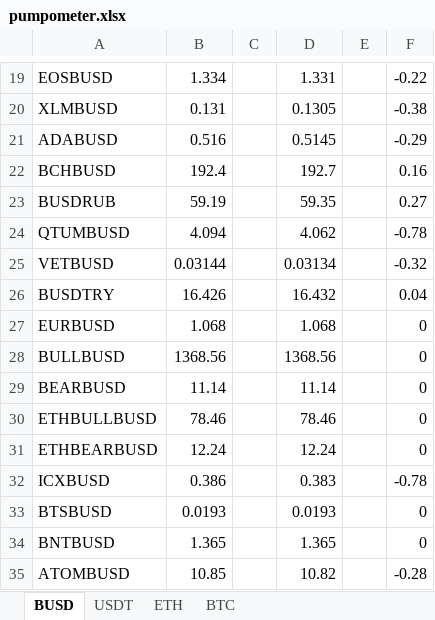
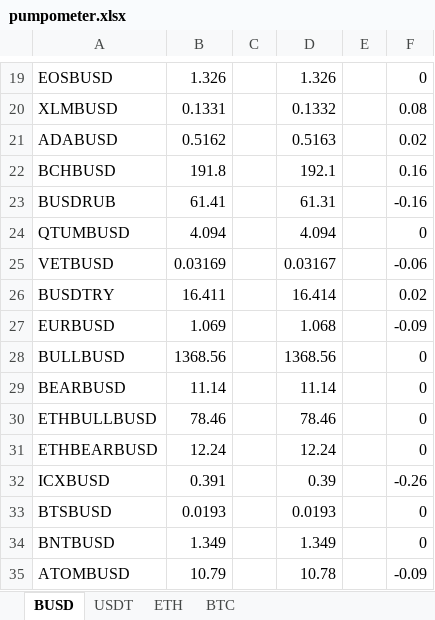
Before and after one commit to manueldubini/PumpOMeter, an Excel workbook: pumpometer.xlsx, sheet BUSD, drawn as a sheet; only a part is shown, gaps mark what is left out; values as stored, in another font and other column widths than the file's, no borders; the diff covers the shown part only; the diff names each change by its address in the sheet, - before the commit and + after, or states it on an @@ line.

```diff
--- a/pumpometer.xlsx (sheet BUSD)
+++ b/pumpometer.xlsx (sheet BUSD)
-B19: 1.334
+B19: 1.326
-D19: 1.331
+D19: 1.326
-F19: -0.22
+F19: 0
-B20: 0.131
+B20: 0.1331
-D20: 0.1305
+D20: 0.1332
-F20: -0.38
+F20: 0.08
-B21: 0.516
+B21: 0.5162
-D21: 0.5145
+D21: 0.5163
-F21: -0.29
+F21: 0.02
-B22: 192.4
+B22: 191.8
-D22: 192.7
+D22: 192.1
-B23: 59.19
+B23: 61.41
-D23: 59.35
+D23: 61.31
-F23: 0.27
+F23: -0.16
-D24: 4.062
+D24: 4.094
-F24: -0.78
+F24: 0
-B25: 0.03144
+B25: 0.03169
-D25: 0.03134
+D25: 0.03167
-F25: -0.32
+F25: -0.06
-B26: 16.426
+B26: 16.411
-D26: 16.432
+D26: 16.414
-F26: 0.04
+F26: 0.02
-B27: 1.068
+B27: 1.069
-F27: 0
+F27: -0.09
-B32: 0.386
+B32: 0.391
-D32: 0.383
+D32: 0.39
-F32: -0.78
+F32: -0.26
-B34: 1.365
+B34: 1.349
-D34: 1.365
+D34: 1.349
-B35: 10.85
+B35: 10.79
-D35: 10.82
+D35: 10.78
-F35: -0.28
+F35: -0.09
```
Also changed, not shown: 775 edited cells elsewhere in this sheet, sheet BTC, sheet USDT, sheet ETH, 11 other files.
